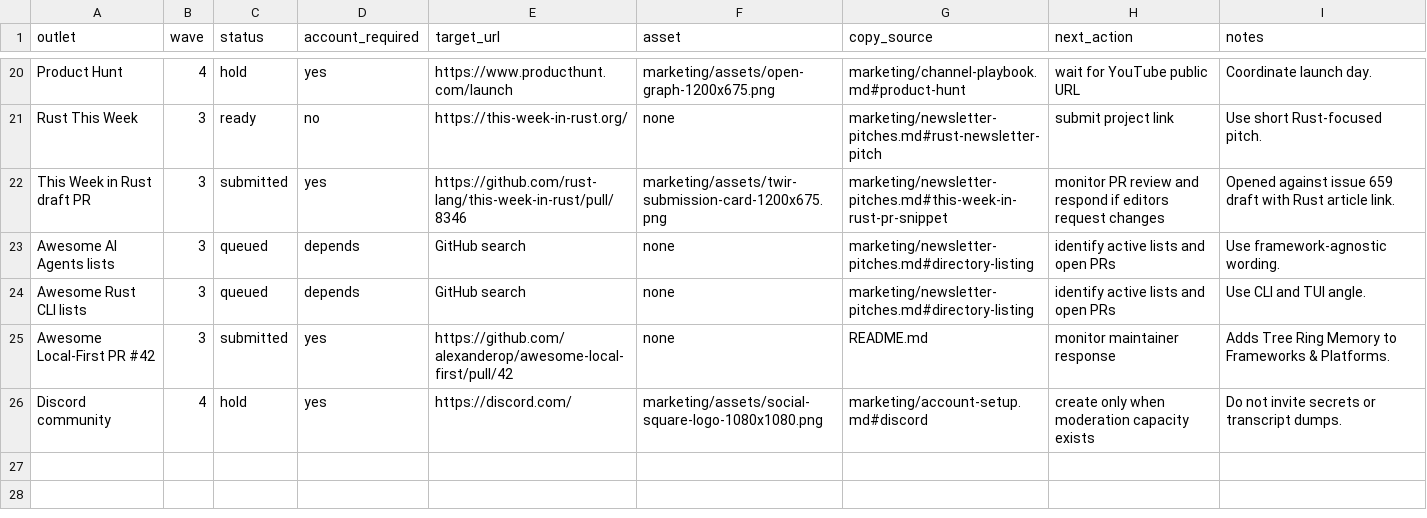
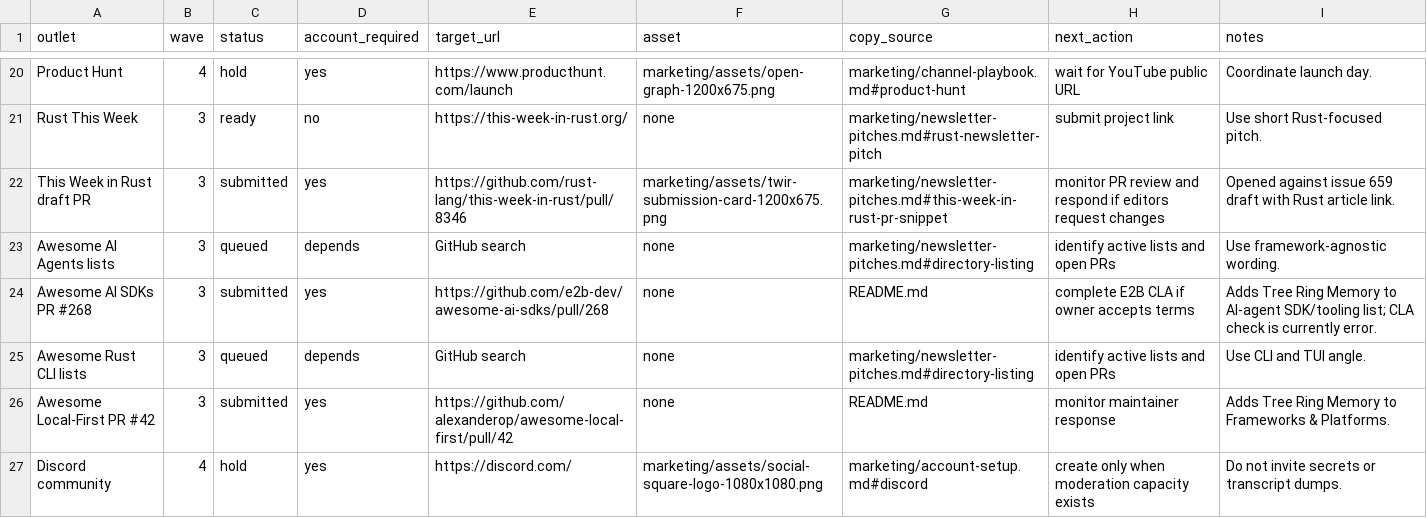
Before and after one commit to TerminallyLazy/Tree-Ring-Memory, a CSV file: marketing/outreach-crm.csv, drawn as a sheet; only a part is shown, gaps mark what is left out.

```diff
--- a/marketing/outreach-crm.csv
+++ b/marketing/outreach-crm.csv
@@ -23,2 +23,3 @@ This Week in Rust draft PR,3,submitted,yes,https://github.com/rust-lang/this-wee
 Awesome AI Agents lists,3,queued,depends,GitHub search,none,marketing/newsletter-pitches.md#directory-listing,identify active lists and open PRs,Use framework-agnostic wording.
+Awesome AI SDKs PR #268,3,submitted,yes,https://github.com/e2b-dev/awesome-ai-sdks/pull/268,none,README.md,complete E2B CLA if owner accepts terms,Adds Tree Ring Memory to AI-agent SDK/tooling list; CLA check is currently error.
 Awesome Rust CLI lists,3,queued,depends,GitHub search,none,marketing/newsletter-pitches.md#directory-listing,identify active lists and open PRs,Use CLI and TUI angle.
```
Also changed, not shown: marketing/submission-ledger.csv, 3 other files.
